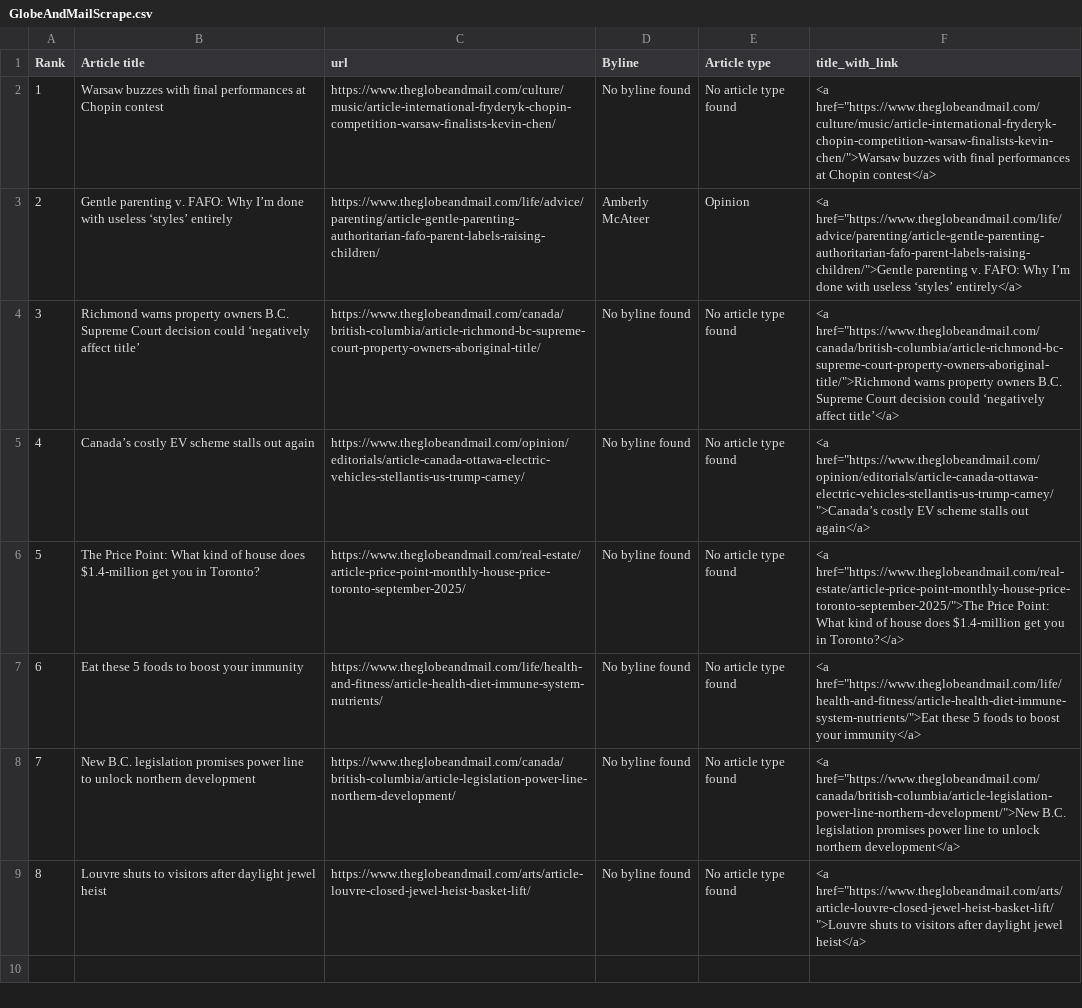
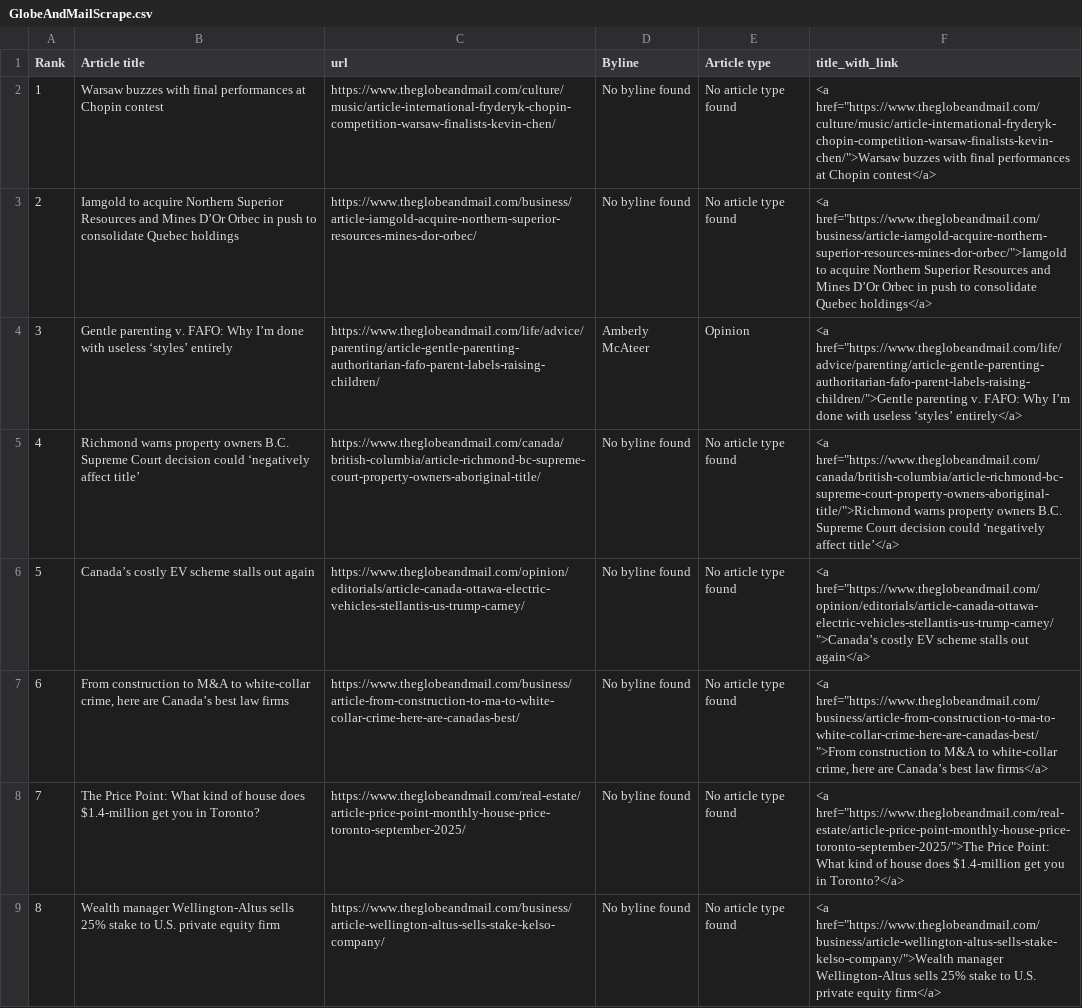
Before and after one commit to caoramckenna/canada-news-trending-stories, a CSV file: GlobeAndMailScrape.csv, drawn as a sheet; removed rows and columns are numbered as before the commit, all else as after; the diff names each change by its address in the sheet, - before the commit and + after, or states it on an @@ line.

```diff
--- a/GlobeAndMailScrape.csv
+++ b/GlobeAndMailScrape.csv
+row 3: 2 | Iamgold to acquire Northern Superior Resources and Mines D’Or Orbec in push to consolidate Quebec holdings | https://www.theglobeandmail.com/business/article-iamgold-acquire-northern-superior-resources-mines-dor-orbec/ | No byline found | No article type found | <a href="https://www.theglobeandmail.com/business/article-iamgold-acquire-northern-superior-resources-mines-dor-orbec/">Iamgold to acquire Northern Superior Resources and Mines D’Or Orbec in push to consolidate Quebec holdings</a>
@@ column A (Rank) renumbered between rows 4 and 8 @@
+row 7: 6 | From construction to M&A to white-collar crime, here are Canada’s best law firms | https://www.theglobeandmail.com/business/article-from-construction-to-ma-to-white-collar-crime-here-are-canadas-best/ | No byline found | No article type found | <a href="https://www.theglobeandmail.com/business/article-from-construction-to-ma-to-white-collar-crime-here-are-canadas-best/">From construction to M&A to white-collar crime, here are Canada’s best law firms</a>
-row 7: 6 | Eat these 5 foods to boost your immunity | https://www.theglobeandmail.com/life/health-and-fitness/article-health-diet-immune-system-nutrients/ | No byline found | No article type found | <a href="https://www.theglobeandmail.com/life/health-and-fitness/article-health-diet-immune-system-nutrients/">Eat these 5 foods to boost your immunity</a>
-row 8: 7 | New B.C. legislation promises power line to unlock northern development | https://www.theglobeandmail.com/canada/british-columbia/article-legislation-power-line-northern-development/ | No byline found | No article type found | <a href="https://www.theglobeandmail.com/canada/british-columbia/article-legislation-power-line-northern-development/">New B.C. legislation promises power line to unlock northern development</a>
-B9 (Article title): Louvre shuts to visitors after daylight jewel heist
+B9 (Article title): Wealth manager Wellington-Altus sells 25% stake to U.S. private equity firm
-C9 (url): https://www.theglobeandmail.com/arts/article-louvre-closed-jewel-heist-basket-lift/
+C9 (url): https://www.theglobeandmail.com/business/article-wellington-altus-sells-stake-kelso-company/
-F9 (title_with_link): <a href="https://www.theglobeandmail.com/arts/article-louvre-closed-jewel-heist-basket-lift/">Louvre shuts to visitors after daylight jewel heist</a>
+F9 (title_with_link): <a href="https://www.theglobeandmail.com/business/article-wellington-altus-sells-stake-kelso-company/">Wealth manager Wellington-Altus sells 25% stake to U.S. private equity firm</a>
```
Also changed, not shown: CTVScrape.csv, NationalPostScrape.csv, 4 other files.
